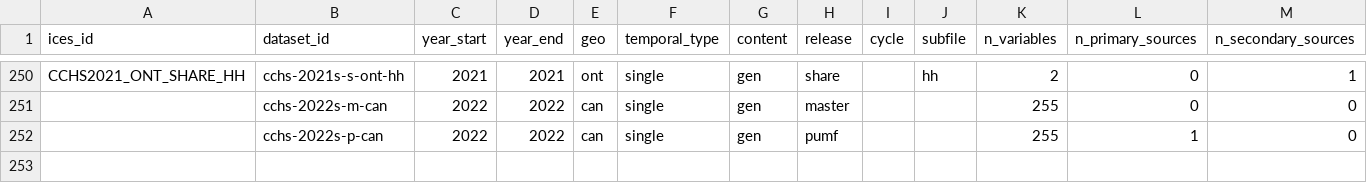
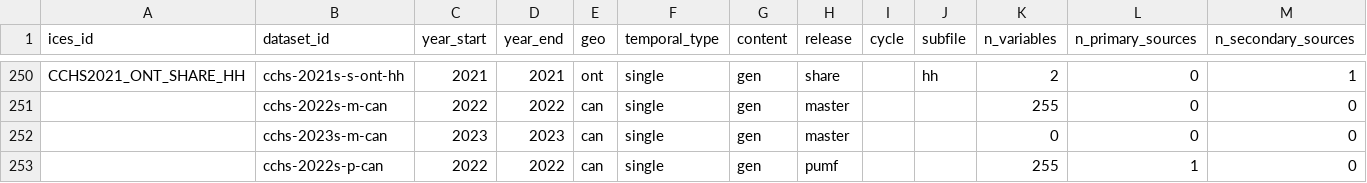
Before and after one commit to Big-Life-Lab/cchsflow-docs, a CSV file: data/datasets.csv, drawn as a sheet; only a part is shown, gaps mark what is left out; the diff names each change by its address in the sheet, - before the commit and + after, or states it on an @@ line.

```diff
--- a/data/datasets.csv
+++ b/data/datasets.csv
+row 252:  | cchs-2023s-m-can | 2023 | 2023 | can | single | gen | master |  |  | 0 | 0 | 0
```
Also changed, not shown: data/sources.csv, 7 other files.
